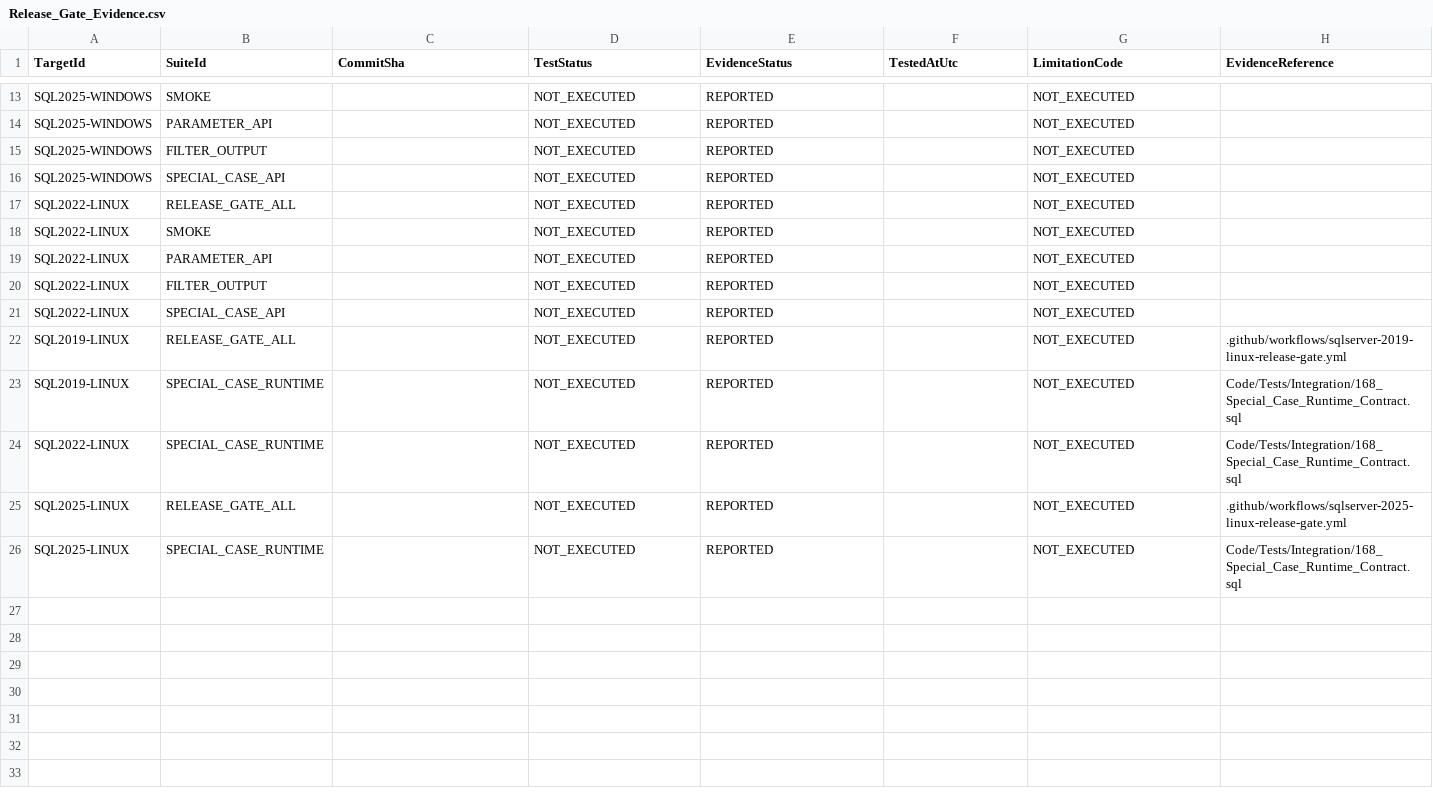
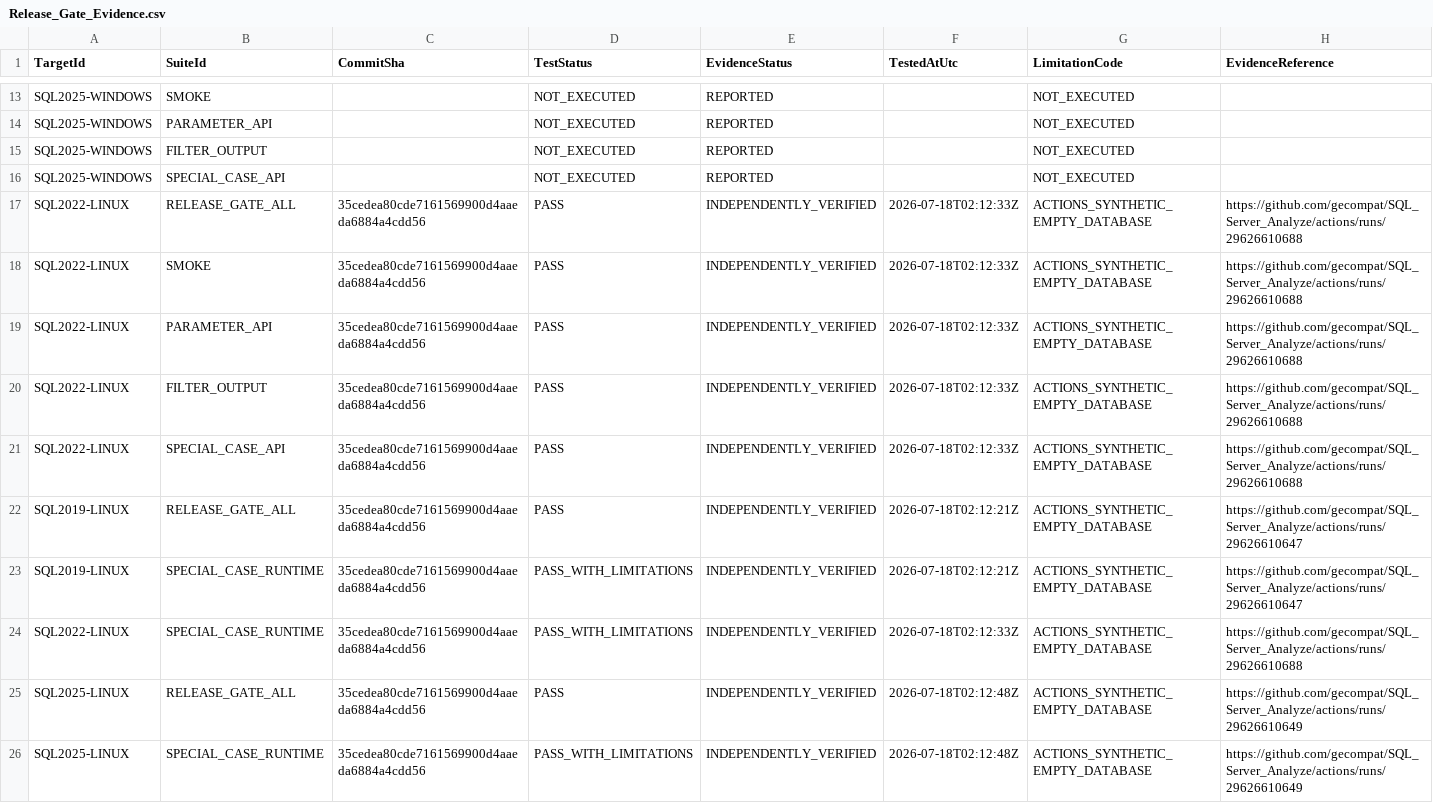
Before and after one commit to gecompat/SQL_Server_Analyze, a CSV file: Metadata/Quality/Release_Gate_Evidence.csv, drawn as a sheet; only a part is shown, gaps mark what is left out.

Commit message:
Dokumentiert grüne Actions-Evidenz für drei SQL-Versionen

```diff
--- a/Metadata/Quality/Release_Gate_Evidence.csv
+++ b/Metadata/Quality/Release_Gate_Evidence.csv
@@ -16,11 +16,11 @@ SQL2025-WINDOWS,FILTER_OUTPUT,,NOT_EXECUTED,REPORTED,,NOT_EXECUTED,
 SQL2025-WINDOWS,SPECIAL_CASE_API,,NOT_EXECUTED,REPORTED,,NOT_EXECUTED,
-SQL2022-LINUX,RELEASE_GATE_ALL,,NOT_EXECUTED,REPORTED,,NOT_EXECUTED,
-SQL2022-LINUX,SMOKE,,NOT_EXECUTED,REPORTED,,NOT_EXECUTED,
-SQL2022-LINUX,PARAMETER_API,,NOT_EXECUTED,REPORTED,,NOT_EXECUTED,
-SQL2022-LINUX,FILTER_OUTPUT,,NOT_EXECUTED,REPORTED,,NOT_EXECUTED,
-SQL2022-LINUX,SPECIAL_CASE_API,,NOT_EXECUTED,REPORTED,,NOT_EXECUTED,
-SQL2019-LINUX,RELEASE_GATE_ALL,,NOT_EXECUTED,REPORTED,,NOT_EXECUTED,.github/workflows/sqlserver-2019-linux-release-gate.yml
-SQL2019-LINUX,SPECIAL_CASE_RUNTIME,,NOT_EXECUTED,REPORTED,,NOT_EXECUTED,Code/Tests/Integration/168_Special_Case_Runtime_Contract.sql
-SQL2022-LINUX,SPECIAL_CASE_RUNTIME,,NOT_EXECUTED,REPORTED,,NOT_EXECUTED,Code/Tests/Integration/168_Special_Case_Runtime_Contract.sql
-SQL2025-LINUX,RELEASE_GATE_ALL,,NOT_EXECUTED,REPORTED,,NOT_EXECUTED,.github/workflows/sqlserver-2025-linux-release-gate.yml
-SQL2025-LINUX,SPECIAL_CASE_RUNTIME,,NOT_EXECUTED,REPORTED,,NOT_EXECUTED,Code/Tests/Integration/168_Special_Case_Runtime_Contract.sql
+SQL2022-LINUX,RELEASE_GATE_ALL,35cedea80cde7161569900d4aaeda6884a4cdd56,PASS,INDEPENDENTLY_VERIFIED,2026-07-18T02:12:33Z,ACTIONS_SYNTHETIC_EMPTY_DATABASE,https://github.com/gecompat/SQL_Server_Analyze/actions/runs/29626610688
+SQL2022-LINUX,SMOKE,35cedea80cde7161569900d4aaeda6884a4cdd56,PASS,INDEPENDENTLY_VERIFIED,2026-07-18T02:12:33Z,ACTIONS_SYNTHETIC_EMPTY_DATABASE,https://github.com/gecompat/SQL_Server_Analyze/actions/runs/29626610688
+SQL2022-LINUX,PARAMETER_API,35cedea80cde7161569900d4aaeda6884a4cdd56,PASS,INDEPENDENTLY_VERIFIED,2026-07-18T02:12:33Z,ACTIONS_SYNTHETIC_EMPTY_DATABASE,https://github.com/gecompat/SQL_Server_Analyze/actions/runs/29626610688
+SQL2022-LINUX,FILTER_OUTPUT,35cedea80cde7161569900d4aaeda6884a4cdd56,PASS,INDEPENDENTLY_VERIFIED,2026-07-18T02:12:33Z,ACTIONS_SYNTHETIC_EMPTY_DATABASE,https://github.com/gecompat/SQL_Server_Analyze/actions/runs/29626610688
+SQL2022-LINUX,SPECIAL_CASE_API,35cedea80cde7161569900d4aaeda6884a4cdd56,PASS,INDEPENDENTLY_VERIFIED,2026-07-18T02:12:33Z,ACTIONS_SYNTHETIC_EMPTY_DATABASE,https://github.com/gecompat/SQL_Server_Analyze/actions/runs/29626610688
+SQL2019-LINUX,RELEASE_GATE_ALL,35cedea80cde7161569900d4aaeda6884a4cdd56,PASS,INDEPENDENTLY_VERIFIED,2026-07-18T02:12:21Z,ACTIONS_SYNTHETIC_EMPTY_DATABASE,https://github.com/gecompat/SQL_Server_Analyze/actions/runs/29626610647
+SQL2019-LINUX,SPECIAL_CASE_RUNTIME,35cedea80cde7161569900d4aaeda6884a4cdd56,PASS_WITH_LIMITATIONS,INDEPENDENTLY_VERIFIED,2026-07-18T02:12:21Z,ACTIONS_SYNTHETIC_EMPTY_DATABASE,https://github.com/gecompat/SQL_Server_Analyze/actions/runs/29626610647
+SQL2022-LINUX,SPECIAL_CASE_RUNTIME,35cedea80cde7161569900d4aaeda6884a4cdd56,PASS_WITH_LIMITATIONS,INDEPENDENTLY_VERIFIED,2026-07-18T02:12:33Z,ACTIONS_SYNTHETIC_EMPTY_DATABASE,https://github.com/gecompat/SQL_Server_Analyze/actions/runs/29626610688
+SQL2025-LINUX,RELEASE_GATE_ALL,35cedea80cde7161569900d4aaeda6884a4cdd56,PASS,INDEPENDENTLY_VERIFIED,2026-07-18T02:12:48Z,ACTIONS_SYNTHETIC_EMPTY_DATABASE,https://github.com/gecompat/SQL_Server_Analyze/actions/runs/29626610649
+SQL2025-LINUX,SPECIAL_CASE_RUNTIME,35cedea80cde7161569900d4aaeda6884a4cdd56,PASS_WITH_LIMITATIONS,INDEPENDENTLY_VERIFIED,2026-07-18T02:12:48Z,ACTIONS_SYNTHETIC_EMPTY_DATABASE,https://github.com/gecompat/SQL_Server_Analyze/actions/runs/29626610649
```
Also changed, not shown: Metadata/Quality/Special_Case_Test_Cases.csv, Metadata/Quality/Test_Matrix.csv, 5 other files.
